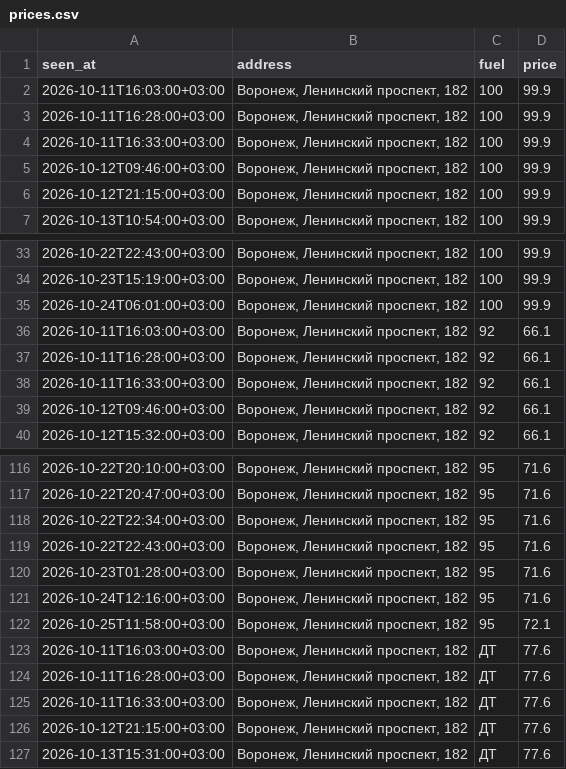
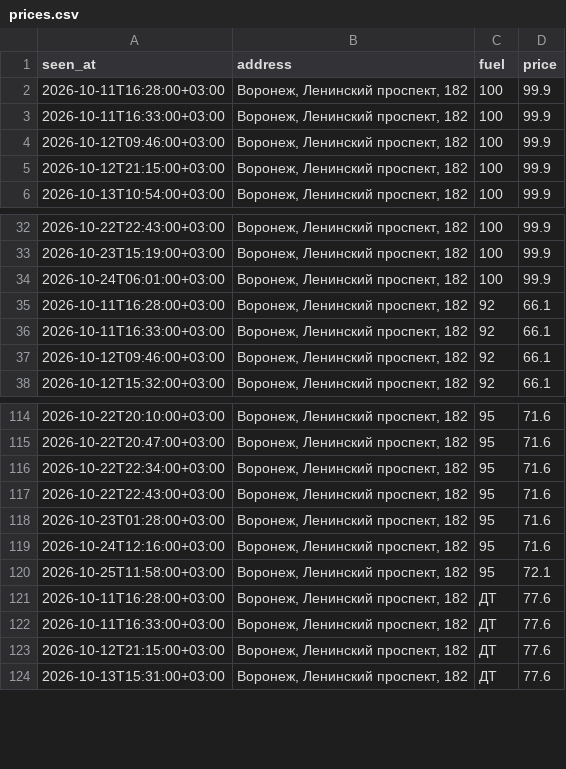
Before and after one commit to dooodoIvan/benzin, a CSV file: data/prices.csv, drawn as a sheet; only a part is shown, gaps mark what is left out; the diff names each change by its address in the sheet, - before the commit and + after, or states it on an @@ line.

```diff
--- a/data/prices.csv
+++ b/data/prices.csv
-row 2: 2026-10-11T16:03:00+03:00 | Воронеж, Ленинский проспект, 182 | 100 | 99.9
-row 36: 2026-10-11T16:03:00+03:00 | Воронеж, Ленинский проспект, 182 | 92 | 66.1
-row 123: 2026-10-11T16:03:00+03:00 | Воронеж, Ленинский проспект, 182 | ДТ | 77.6
```
Also changed, not shown: 3 other files.
